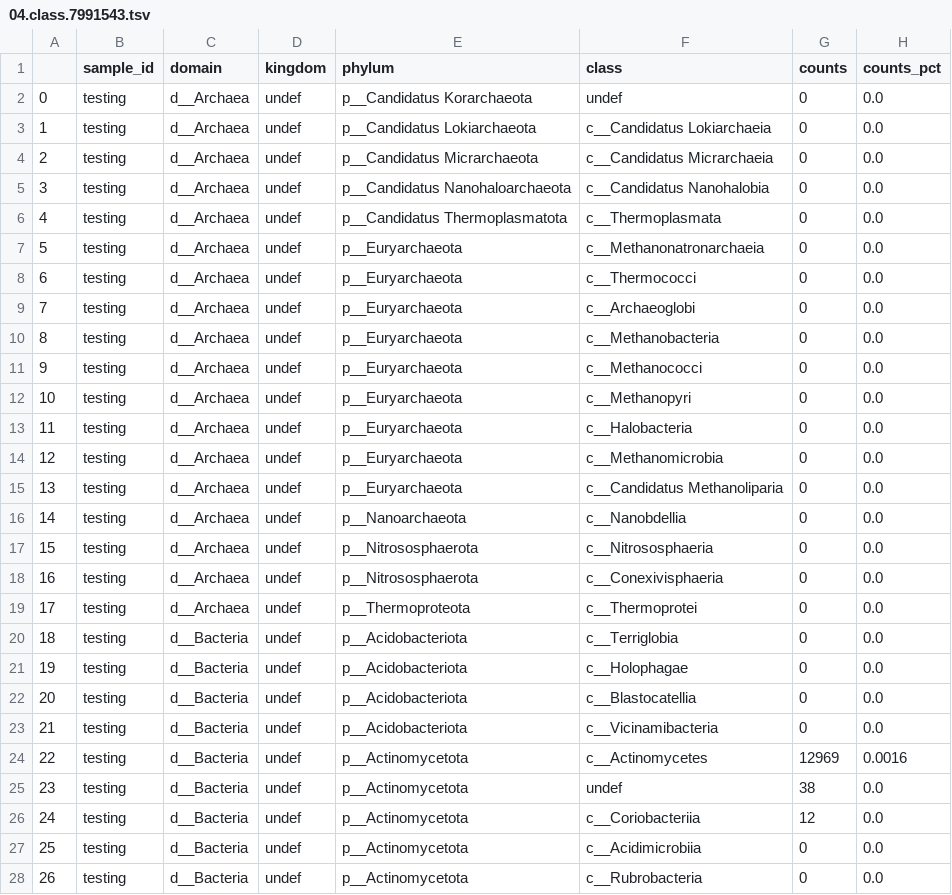
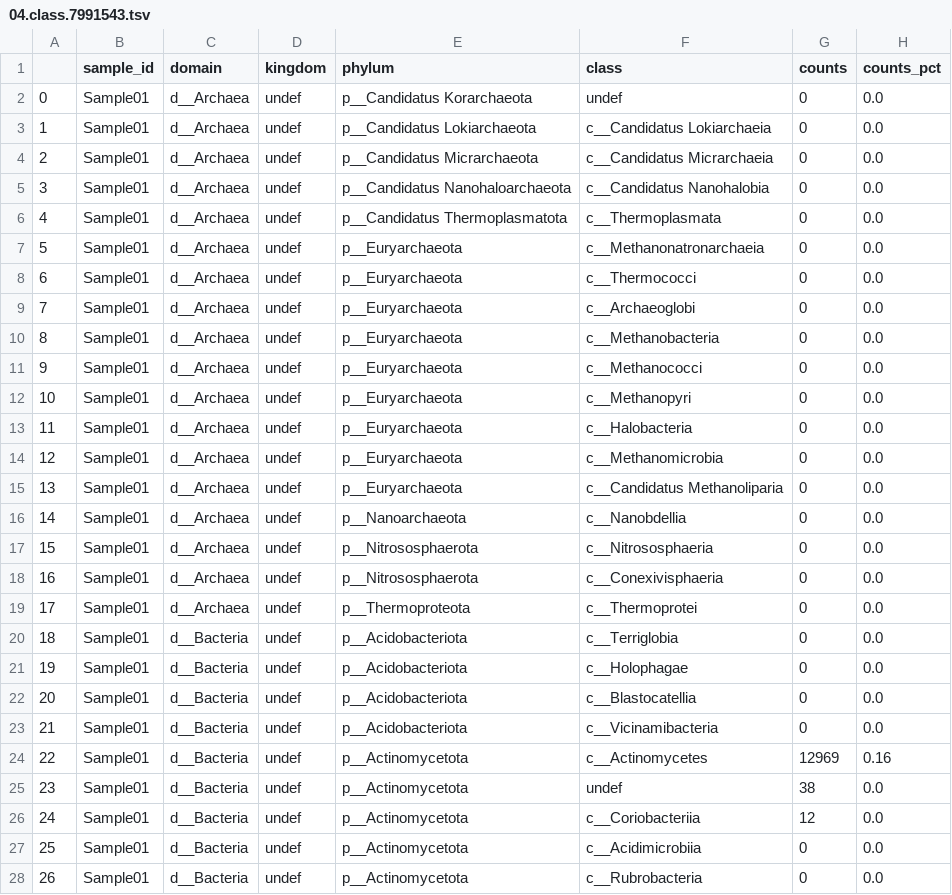
Before and after one commit to twylie/kraken2df, a TSV file: example_reports/kraken2df/zero_reports/04.class.7991543.tsv, drawn as a sheet; only a part is shown; the diff covers the shown part only.

```diff
--- a/example_reports/kraken2df/zero_reports/04.class.7991543.tsv
+++ b/example_reports/kraken2df/zero_reports/04.class.7991543.tsv
@@ -1,28 +1,28 @@
 	sample_id	domain	kingdom	phylum	class	counts	counts_pct
-0	testing	d__Archaea	undef	p__Candidatus Korarchaeota	undef	0	0.0
-1	testing	d__Archaea	undef	p__Candidatus Lokiarchaeota	c__Candidatus Lokiarchaeia	0	0.0
-2	testing	d__Archaea	undef	p__Candidatus Micrarchaeota	c__Candidatus Micrarchaeia	0	0.0
-3	testing	d__Archaea	undef	p__Candidatus Nanohaloarchaeota	c__Candidatus Nanohalobia	0	0.0
-4	testing	d__Archaea	undef	p__Candidatus Thermoplasmatota	c__Thermoplasmata	0	0.0
-5	testing	d__Archaea	undef	p__Euryarchaeota	c__Methanonatronarchaeia	0	0.0
-6	testing	d__Archaea	undef	p__Euryarchaeota	c__Thermococci	0	0.0
-7	testing	d__Archaea	undef	p__Euryarchaeota	c__Archaeoglobi	0	0.0
-8	testing	d__Archaea	undef	p__Euryarchaeota	c__Methanobacteria	0	0.0
-9	testing	d__Archaea	undef	p__Euryarchaeota	c__Methanococci	0	0.0
-10	testing	d__Archaea	undef	p__Euryarchaeota	c__Methanopyri	0	0.0
-11	testing	d__Archaea	undef	p__Euryarchaeota	c__Halobacteria	0	0.0
-12	testing	d__Archaea	undef	p__Euryarchaeota	c__Methanomicrobia	0	0.0
-13	testing	d__Archaea	undef	p__Euryarchaeota	c__Candidatus Methanoliparia	0	0.0
-14	testing	d__Archaea	undef	p__Nanoarchaeota	c__Nanobdellia	0	0.0
-15	testing	d__Archaea	undef	p__Nitrososphaerota	c__Nitrososphaeria	0	0.0
-16	testing	d__Archaea	undef	p__Nitrososphaerota	c__Conexivisphaeria	0	0.0
-17	testing	d__Archaea	undef	p__Thermoproteota	c__Thermoprotei	0	0.0
-18	testing	d__Bacteria	undef	p__Acidobacteriota	c__Terriglobia	0	0.0
-19	testing	d__Bacteria	undef	p__Acidobacteriota	c__Holophagae	0	0.0
-20	testing	d__Bacteria	undef	p__Acidobacteriota	c__Blastocatellia	0	0.0
-21	testing	d__Bacteria	undef	p__Acidobacteriota	c__Vicinamibacteria	0	0.0
-22	testing	d__Bacteria	undef	p__Actinomycetota	c__Actinomycetes	12969	0.0016
-23	testing	d__Bacteria	undef	p__Actinomycetota	undef	38	0.0
-24	testing	d__Bacteria	undef	p__Actinomycetota	c__Coriobacteriia	12	0.0
-25	testing	d__Bacteria	undef	p__Actinomycetota	c__Acidimicrobiia	0	0.0
-26	testing	d__Bacteria	undef	p__Actinomycetota	c__Rubrobacteria	0	0.0
+0	Sample01	d__Archaea	undef	p__Candidatus Korarchaeota	undef	0	0.0
+1	Sample01	d__Archaea	undef	p__Candidatus Lokiarchaeota	c__Candidatus Lokiarchaeia	0	0.0
+2	Sample01	d__Archaea	undef	p__Candidatus Micrarchaeota	c__Candidatus Micrarchaeia	0	0.0
+3	Sample01	d__Archaea	undef	p__Candidatus Nanohaloarchaeota	c__Candidatus Nanohalobia	0	0.0
+4	Sample01	d__Archaea	undef	p__Candidatus Thermoplasmatota	c__Thermoplasmata	0	0.0
+5	Sample01	d__Archaea	undef	p__Euryarchaeota	c__Methanonatronarchaeia	0	0.0
+6	Sample01	d__Archaea	undef	p__Euryarchaeota	c__Thermococci	0	0.0
+7	Sample01	d__Archaea	undef	p__Euryarchaeota	c__Archaeoglobi	0	0.0
+8	Sample01	d__Archaea	undef	p__Euryarchaeota	c__Methanobacteria	0	0.0
+9	Sample01	d__Archaea	undef	p__Euryarchaeota	c__Methanococci	0	0.0
+10	Sample01	d__Archaea	undef	p__Euryarchaeota	c__Methanopyri	0	0.0
+11	Sample01	d__Archaea	undef	p__Euryarchaeota	c__Halobacteria	0	0.0
+12	Sample01	d__Archaea	undef	p__Euryarchaeota	c__Methanomicrobia	0	0.0
+13	Sample01	d__Archaea	undef	p__Euryarchaeota	c__Candidatus Methanoliparia	0	0.0
+14	Sample01	d__Archaea	undef	p__Nanoarchaeota	c__Nanobdellia	0	0.0
+15	Sample01	d__Archaea	undef	p__Nitrososphaerota	c__Nitrososphaeria	0	0.0
+16	Sample01	d__Archaea	undef	p__Nitrososphaerota	c__Conexivisphaeria	0	0.0
+17	Sample01	d__Archaea	undef	p__Thermoproteota	c__Thermoprotei	0	0.0
+18	Sample01	d__Bacteria	undef	p__Acidobacteriota	c__Terriglobia	0	0.0
+19	Sample01	d__Bacteria	undef	p__Acidobacteriota	c__Holophagae	0	0.0
+20	Sample01	d__Bacteria	undef	p__Acidobacteriota	c__Blastocatellia	0	0.0
+21	Sample01	d__Bacteria	undef	p__Acidobacteriota	c__Vicinamibacteria	0	0.0
+22	Sample01	d__Bacteria	undef	p__Actinomycetota	c__Actinomycetes	12969	0.16
+23	Sample01	d__Bacteria	undef	p__Actinomycetota	undef	38	0.0
+24	Sample01	d__Bacteria	undef	p__Actinomycetota	c__Coriobacteriia	12	0.0
+25	Sample01	d__Bacteria	undef	p__Actinomycetota	c__Acidimicrobiia	0	0.0
+26	Sample01	d__Bacteria	undef	p__Actinomycetota	c__Rubrobacteria	0	0.0
```
Also changed, not shown: 153 edited cells elsewhere in this file, example_reports/kraken2df/non_zero_reports/07.genus.7991543.tsv, example_reports/kraken2df/non_zero_reports/08.species.7991543.tsv, 19 other files.
